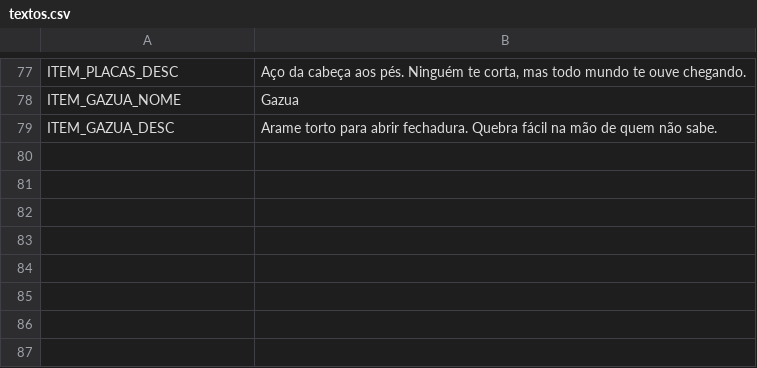
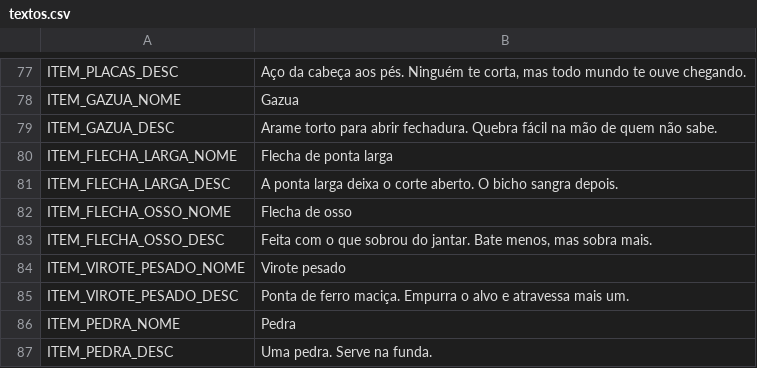
Before and after one commit to Louzada-git/Dungeon-Crawler, a CSV file: jogo/data/textos.csv, drawn as a sheet; only a part is shown, gaps mark what is left out.

```diff
--- a/jogo/data/textos.csv
+++ b/jogo/data/textos.csv
@@ -79 +79,9 @@ ITEM_GAZUA_NOME,Gazua
 ITEM_GAZUA_DESC,Arame torto para abrir fechadura. Quebra fácil na mão de quem não sabe.
+ITEM_FLECHA_LARGA_NOME,Flecha de ponta larga
+ITEM_FLECHA_LARGA_DESC,A ponta larga deixa o corte aberto. O bicho sangra depois.
+ITEM_FLECHA_OSSO_NOME,Flecha de osso
+ITEM_FLECHA_OSSO_DESC,"Feita com o que sobrou do jantar. Bate menos, mas sobra mais."
+ITEM_VIROTE_PESADO_NOME,Virote pesado
+ITEM_VIROTE_PESADO_DESC,Ponta de ferro maciça. Empurra o alvo e atravessa mais um.
+ITEM_PEDRA_NOME,Pedra
+ITEM_PEDRA_DESC,Uma pedra. Serve na funda.
```
